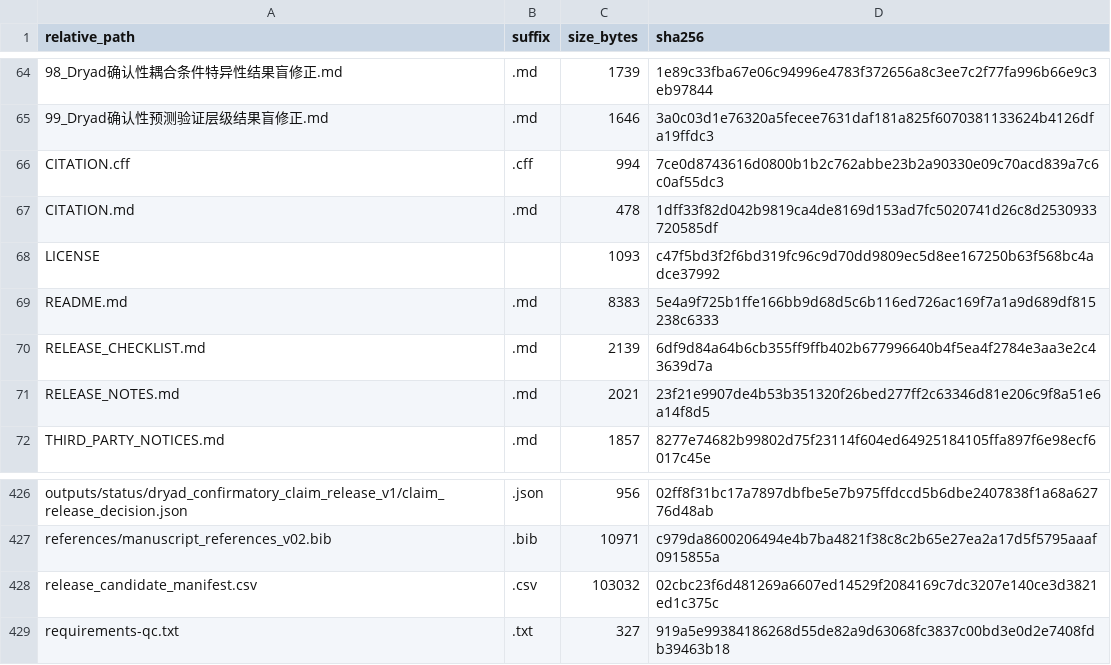
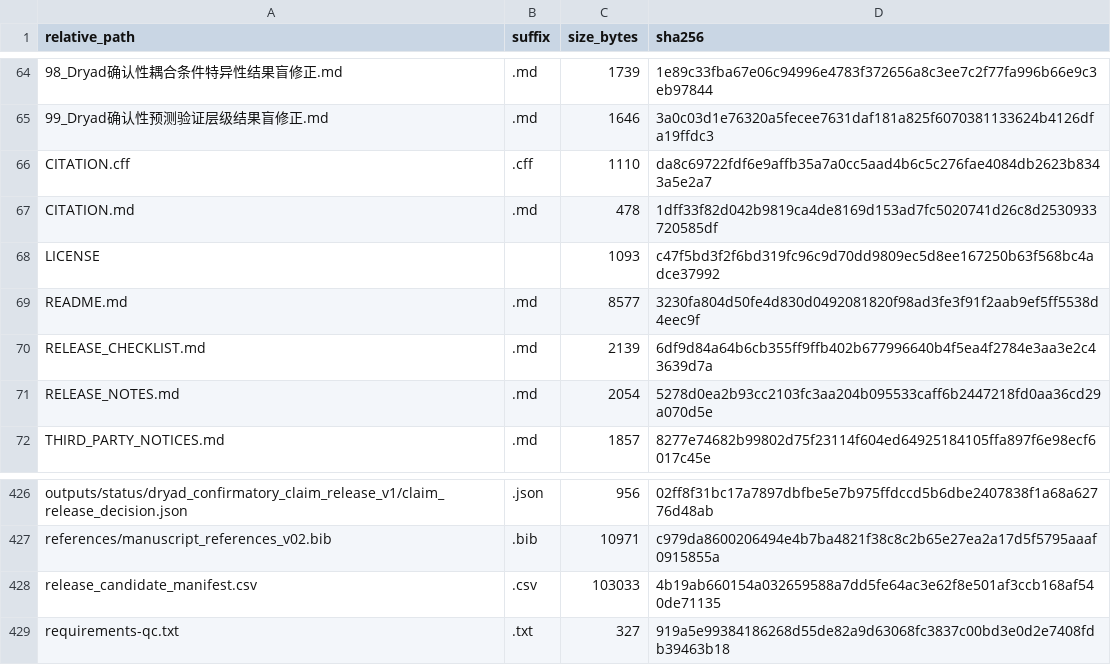
Before and after one commit to zhangzhimin1990/rhythmic-sensory-eeg-validation, a CSV file: release_audit/release_file_manifest.csv, drawn as a sheet; only a part is shown, gaps mark what is left out.

```diff
--- a/release_audit/release_file_manifest.csv
+++ b/release_audit/release_file_manifest.csv
@@ -65,8 +65,8 @@ relative_path,suffix,size_bytes,sha256
 99_Dryad确认性预测验证层级结果盲修正.md,.md,1646,3a0c03d1e76320a5fecee7631daf181a825f6070381133624b4126dfa19ffdc3
-CITATION.cff,.cff,994,7ce0d8743616d0800b1b2c762abbe23b2a90330e09c70acd839a7c6c0af55dc3
+CITATION.cff,.cff,1110,da8c69722fdf6e9affb35a7a0cc5aad4b6c5c276fae4084db2623b8343a5e2a7
 CITATION.md,.md,478,1dff33f82d042b9819ca4de8169d153ad7fc5020741d26c8d2530933720585df
 LICENSE,,1093,c47f5bd3f2f6bd319fc96c9d70dd9809ec5d8ee167250b63f568bc4adce37992
-README.md,.md,8383,5e4a9f725b1ffe166bb9d68d5c6b116ed726ac169f7a1a9d689df815238c6333
+README.md,.md,8577,3230fa804d50fe4d830d0492081820f98ad3fe3f91f2aab9ef5ff5538d4eec9f
 RELEASE_CHECKLIST.md,.md,2139,6df9d84a64b6cb355ff9ffb402b677996640b4f5ea4f2784e3aa3e2c43639d7a
-RELEASE_NOTES.md,.md,2021,23f21e9907de4b53b351320f26bed277ff2c63346d81e206c9f8a51e6a14f8d5
+RELEASE_NOTES.md,.md,2054,5278d0ea2b93cc2103fc3aa204b095533caff6b2447218fd0aa36cd29a070d5e
 THIRD_PARTY_NOTICES.md,.md,1857,8277e74682b99802d75f23114f604ed64925184105ffa897f6e98ecf6017c45e
@@ -427,3 +427,3 @@ outputs/status/dryad_confirmatory_claim_release_v1/claim_release_decision.json,.
 references/manuscript_references_v02.bib,.bib,10971,c979da8600206494e4b7ba4821f38c8c2b65e27ea2a17d5f5795aaaf0915855a
-release_candidate_manifest.csv,.csv,103032,02cbc23f6d481269a6607ed14529f2084169c7dc3207e140ce3d3821ed1c375c
+release_candidate_manifest.csv,.csv,103033,4b19ab660154a032659588a7dd5fe64ac3e62f8e501af3ccb168af540de71135
 requirements-qc.txt,.txt,327,919a5e99384186268d55de82a9d63068fc3837c00bd3e0d2e7408fdb39463b18
```
Also changed, not shown: release_candidate_manifest.csv, 3 other files.
